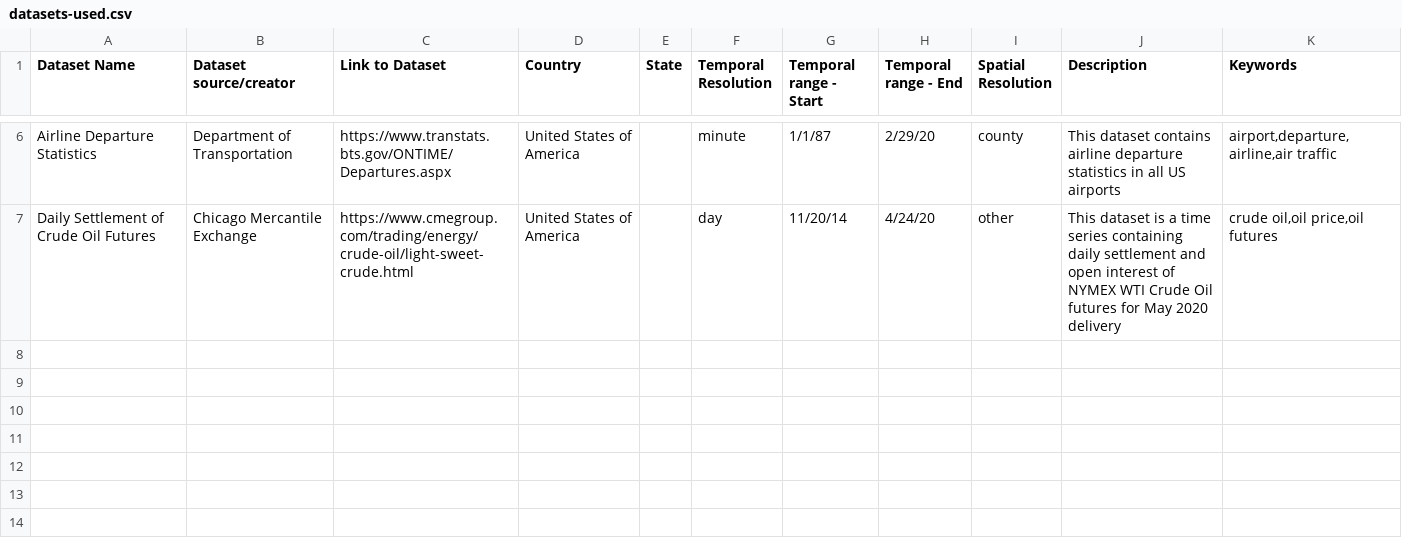
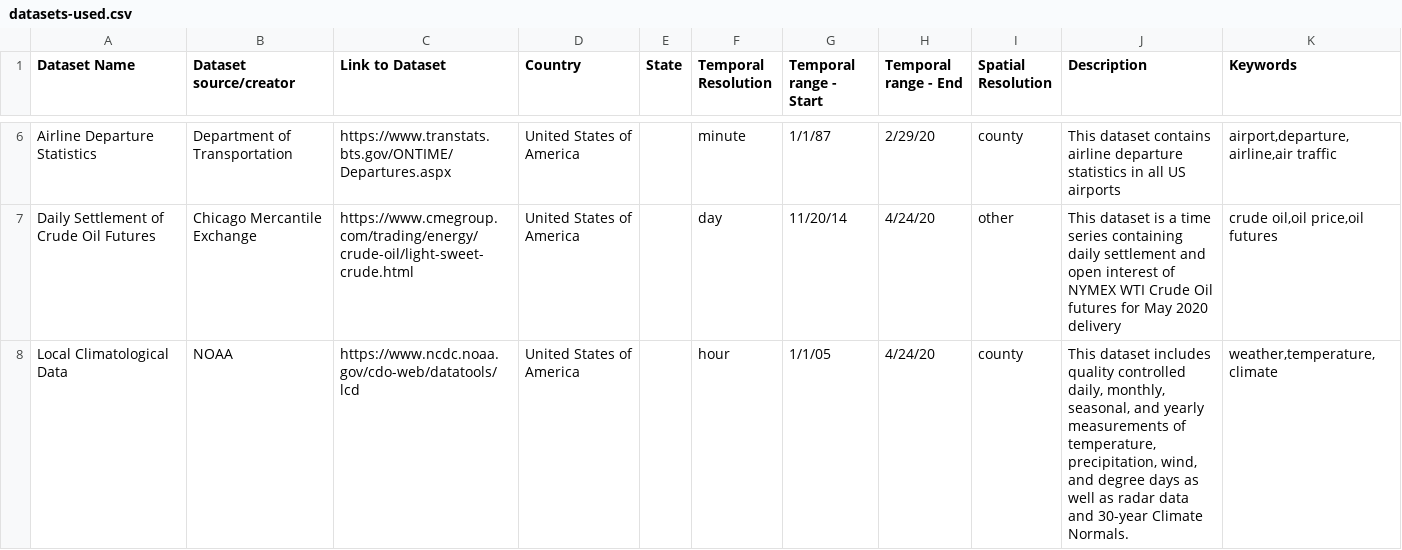
Before and after one commit to tianrunw/big-data-air-pollution, a CSV file: datasets-used.csv, drawn as a sheet; only a part is shown, gaps mark what is left out; the diff names each change by its address in the sheet, - before the commit and + after, or states it on an @@ line.

Commit message:
added NOAA data

```diff
--- a/datasets-used.csv
+++ b/datasets-used.csv
+row 8: Local Climatological Data | NOAA | https://www.ncdc.noaa.gov/cdo-web/datatools/lcd | United States of America |  | hour | 1/1/05 | 4/24/20 | county | This dataset includes quality controlled daily, monthly, seasonal, and yearly measurements of temperature, precipitation, wind, and degree days as well as radar data and 30-year Climate Normals. | weather,temperature,climate
```
